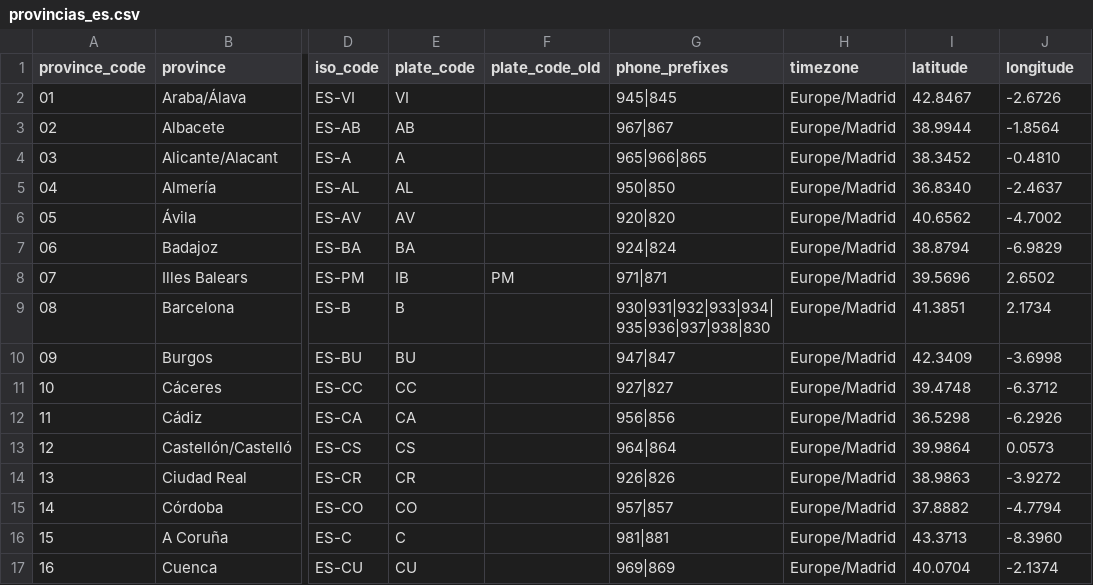
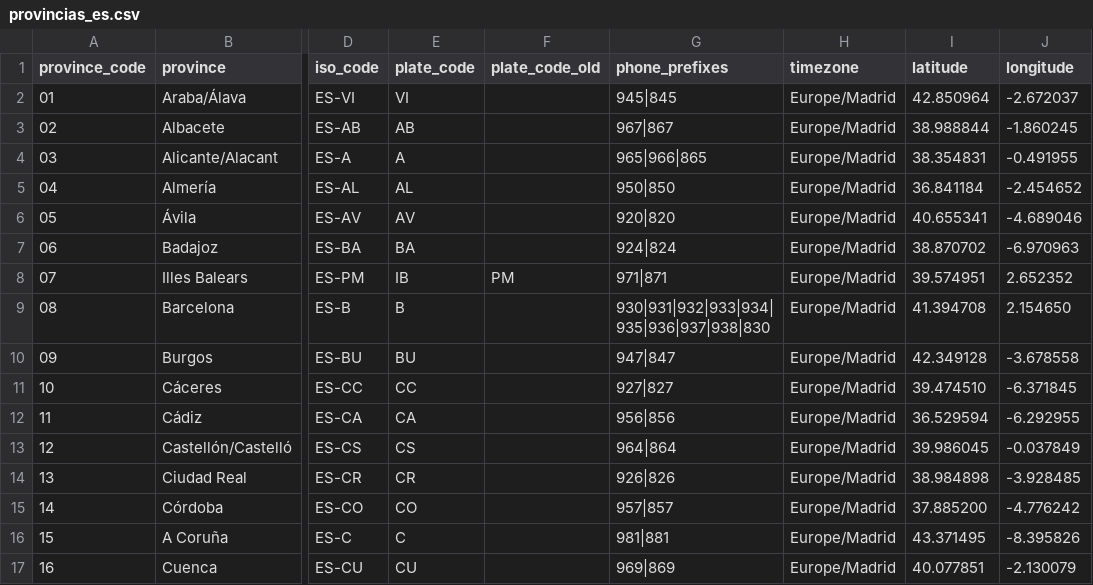
Before and after one commit to cristianemek/datos-referencia, a CSV file: direcciones/provincias_es.csv, drawn as a sheet; only a part is shown, gaps mark what is left out; the diff covers the shown part only; the diff names each change by its address in the sheet, - before the commit and + after, or states it on an @@ line.

Commit message:
fix: BIC según GLEIF y coordenadas de las provincias del IGN
- bancos_es.csv: 11 entidades activas pasan al BIC español que GLEIF y
  SWIFT asocian a su propio LEI (oficina principal en vez de un código de
  sucursal, y UBS en lugar del antiguo BIC de Credit Suisse)
- provincias_es.csv: coordenadas de la capital de provincia según el IGN
  (marca de capitalidad del Nomenclátor), en lugar de FacturaScripts, que
  fallaban hasta 34 km en Gipuzkoa y Cantabria

```diff
--- a/direcciones/provincias_es.csv
+++ b/direcciones/provincias_es.csv
-I2 (latitude): 42.8467
+I2 (latitude): 42.850964
-J2 (longitude): -2.6726
+J2 (longitude): -2.672037
-I3 (latitude): 38.9944
+I3 (latitude): 38.988844
-J3 (longitude): -1.8564
+J3 (longitude): -1.860245
-I4 (latitude): 38.3452
+I4 (latitude): 38.354831
-J4 (longitude): -0.4810
+J4 (longitude): -0.491955
-I5 (latitude): 36.8340
+I5 (latitude): 36.841184
-J5 (longitude): -2.4637
+J5 (longitude): -2.454652
-I6 (latitude): 40.6562
+I6 (latitude): 40.655341
-J6 (longitude): -4.7002
+J6 (longitude): -4.689046
-I7 (latitude): 38.8794
+I7 (latitude): 38.870702
-J7 (longitude): -6.9829
+J7 (longitude): -6.970963
-I8 (latitude): 39.5696
+I8 (latitude): 39.574951
-J8 (longitude): 2.6502
+J8 (longitude): 2.652352
-I9 (latitude): 41.3851
+I9 (latitude): 41.394708
-J9 (longitude): 2.1734
+J9 (longitude): 2.154650
-I10 (latitude): 42.3409
+I10 (latitude): 42.349128
-J10 (longitude): -3.6998
+J10 (longitude): -3.678558
-I11 (latitude): 39.4748
+I11 (latitude): 39.474510
-J11 (longitude): -6.3712
+J11 (longitude): -6.371845
-I12 (latitude): 36.5298
+I12 (latitude): 36.529594
-J12 (longitude): -6.2926
+J12 (longitude): -6.292955
-I13 (latitude): 39.9864
+I13 (latitude): 39.986045
-J13 (longitude): 0.0573
+J13 (longitude): -0.037849
-I14 (latitude): 38.9863
+I14 (latitude): 38.984898
-J14 (longitude): -3.9272
+J14 (longitude): -3.928485
-I15 (latitude): 37.8882
+I15 (latitude): 37.885200
-J15 (longitude): -4.7794
+J15 (longitude): -4.776242
-I16 (latitude): 43.3713
+I16 (latitude): 43.371495
-J16 (longitude): -8.3960
+J16 (longitude): -8.395826
-I17 (latitude): 40.0704
+I17 (latitude): 40.077851
-J17 (longitude): -2.1374
+J17 (longitude): -2.130079
```
Also changed, not shown: 72 edited cells elsewhere in this file, 4 other files.
